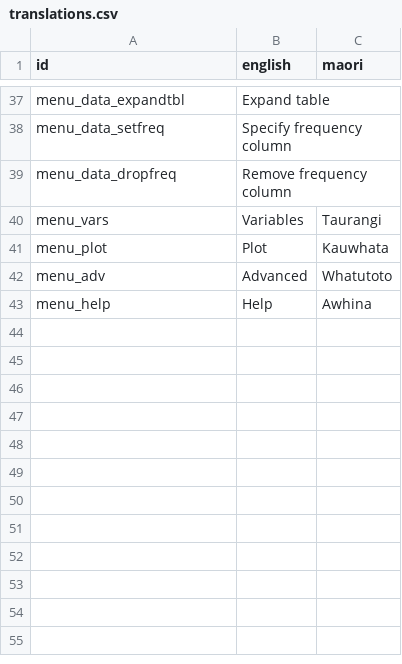
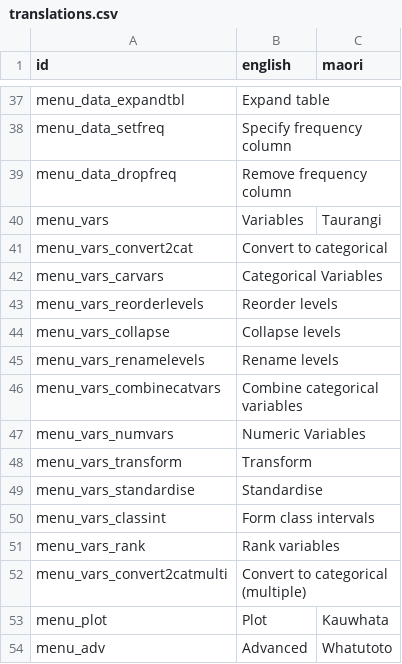
Before and after one commit to iNZightVIT/iNZight, a CSV file: inst/translations.csv, drawn as a sheet; only a part is shown, gaps mark what is left out; the shorter side is filled out with more unchanged rows.

```diff
--- a/inst/translations.csv
+++ b/inst/translations.csv
@@ -40,2 +40,14 @@ menu_data_dropfreq,Remove frequency column,
 menu_vars,Variables,Taurangi
+menu_vars_convert2cat,Convert to categorical,
+menu_vars_carvars,Categorical Variables,
+menu_vars_reorderlevels,Reorder levels,
+menu_vars_collapse,Collapse levels,
+menu_vars_renamelevels,Rename levels,
+menu_vars_combinecatvars,Combine categorical variables,
+menu_vars_numvars,Numeric Variables
+menu_vars_transform,Transform,
+menu_vars_standardise,Standardise,
+menu_vars_classint,Form class intervals,
+menu_vars_rank,Rank variables,
+menu_vars_convert2catmulti,Convert to categorical (multiple),
 menu_plot,Plot,Kauwhata
```
Also changed, not shown: 1 other file.
